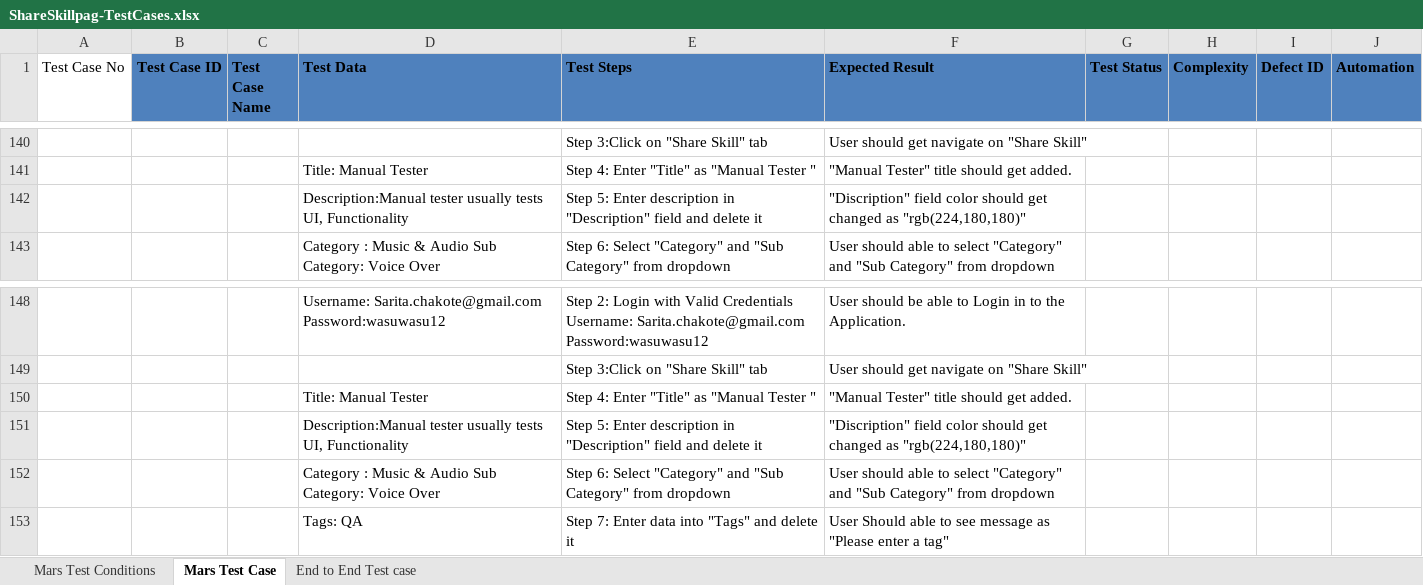
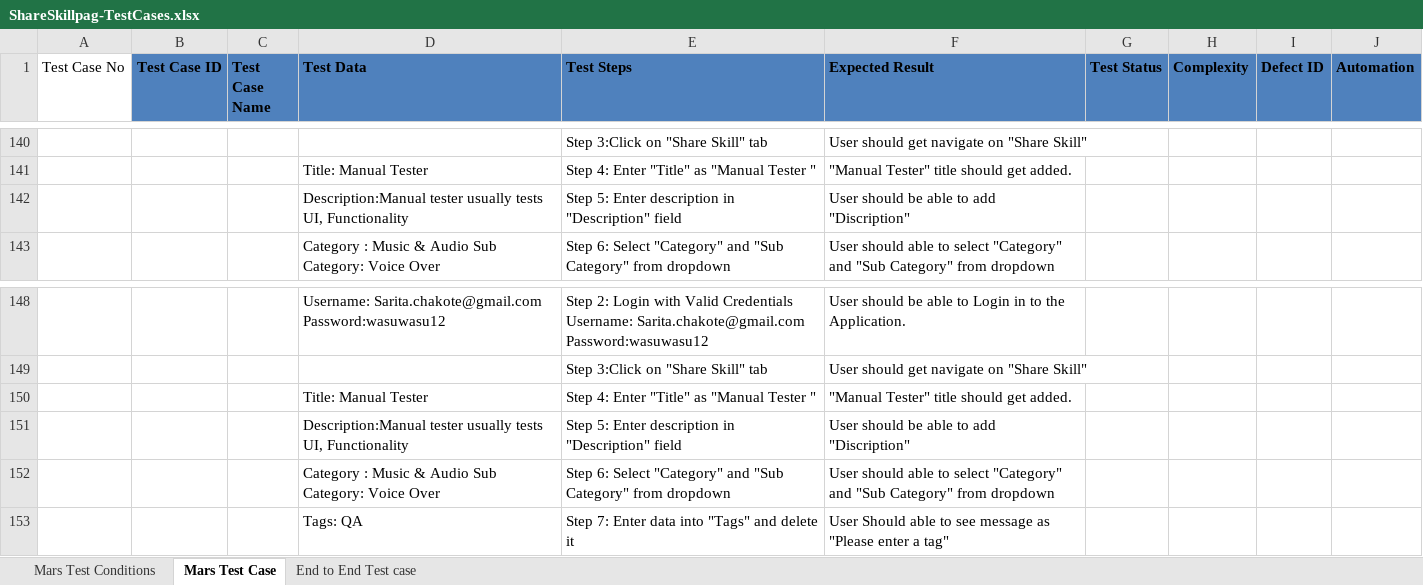
Before and after one commit to SaritaChakote/ShareskillpageTestCases, an Excel workbook: ShareSkillpag-TestCases.xlsx, sheet Mars Test Case, drawn as a sheet; only a part is shown, gaps mark what is left out; values as stored, in another font and other column widths than the file's, no borders; the diff covers the shown part only; the diff names each change by its address in the sheet, - before the commit and + after, or states it on an @@ line.

```diff
--- a/ShareSkillpag-TestCases.xlsx (sheet Mars Test Case)
+++ b/ShareSkillpag-TestCases.xlsx (sheet Mars Test Case)
-E142 (Test Steps): …"Description" field and delete it
+E142 (Test Steps): …"Description" field
-F142 (Expected Result): "Discription" field color should get changed as "rgb(224,180,180)"
+F142 (Expected Result): User should be able to add "Discription"
-E151 (Test Steps): …"Description" field and delete it
+E151 (Test Steps): …"Description" field
-F151 (Expected Result): "Discription" field color should get changed as "rgb(224,180,180)"
+F151 (Expected Result): User should be able to add "Discription"
```
Also changed, not shown: 10 edited cells elsewhere in this sheet, sheet End to End Test case.
